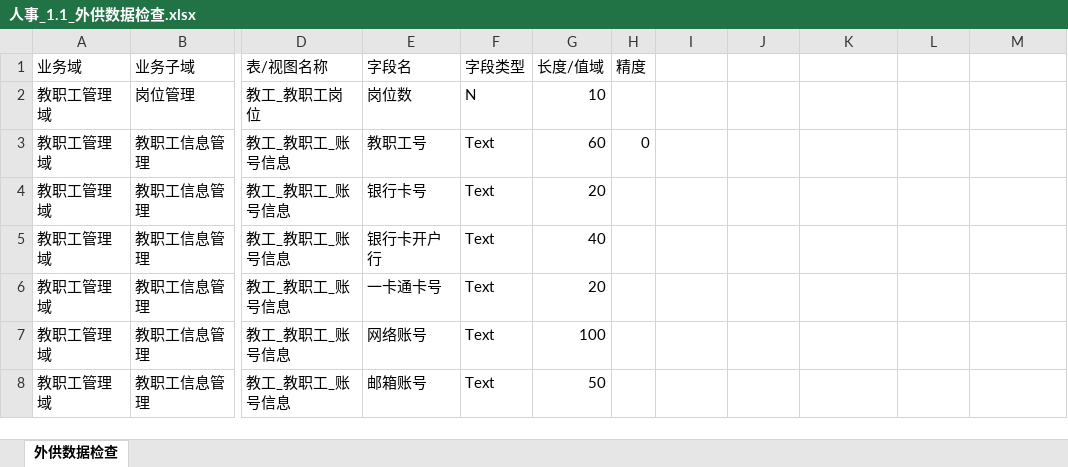
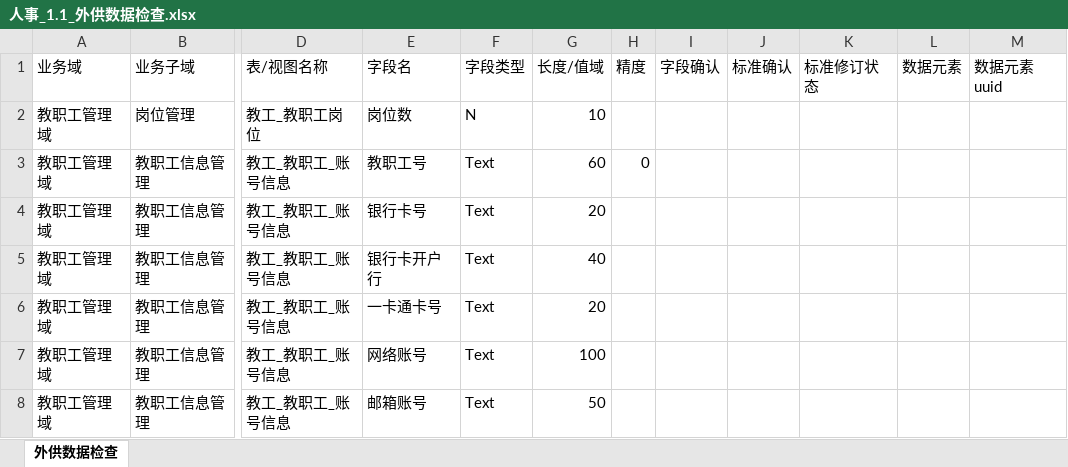
Before and after one commit to zhou-zhichao/flaskWeb, an Excel workbook: file/confirm/人事_1.1_重要业务结果/人事_1.1_外供数据检查.xlsx, sheet 外供数据检查, drawn as a sheet; only a part is shown, gaps mark what is left out; values as stored, in another font and other column widths than the file's, no borders; the diff names each change by its address in the sheet, - before the commit and + after, or states it on an @@ line.

```diff
--- a/file/confirm/人事_1.1_重要业务结果/人事_1.1_外供数据检查.xlsx (sheet 外供数据检查)
+++ b/file/confirm/人事_1.1_重要业务结果/人事_1.1_外供数据检查.xlsx (sheet 外供数据检查)
-I1: (empty)
+I1: 字段确认
-J1: (empty)
+J1: 标准确认
-K1: (empty)
+K1: 标准修订状态
-L1: (empty)
+L1: 数据元素
-M1: (empty)
+M1: 数据元素uuid
```
Also changed, not shown: file/confirm/人事_1.1_重要业务结果/人事_1.1_对外数据要求检查.xlsx, file/confirm/人事_1.1_重要业务结果/人事_1.1_自定义代码检查.xlsx, 30 other files.
